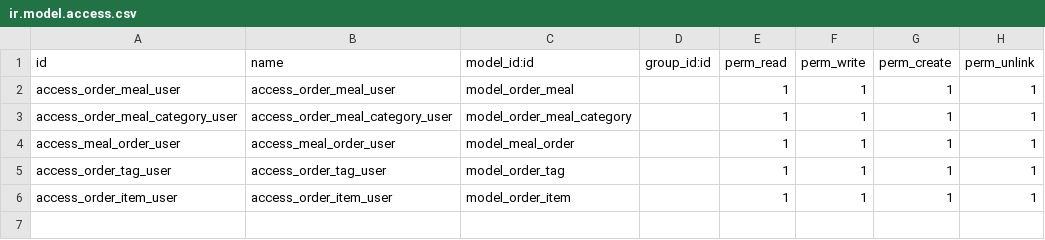
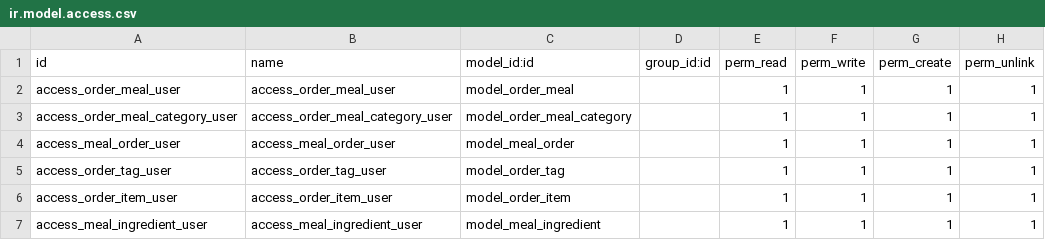
Before and after one commit to JafarKMarouf/tech_order_training, a CSV file: security/ir.model.access.csv, drawn as a sheet; the diff names each change by its address in the sheet, - before the commit and + after, or states it on an @@ line.

Commit message:
build meael ingredient model and create notebook view in meal form

```diff
--- a/security/ir.model.access.csv
+++ b/security/ir.model.access.csv
+row 7: access_meal_ingredient_user | access_meal_ingredient_user | model_meal_ingredient |  | 1 | 1 | 1 | 1
```
Also changed, not shown: 5 other files.
